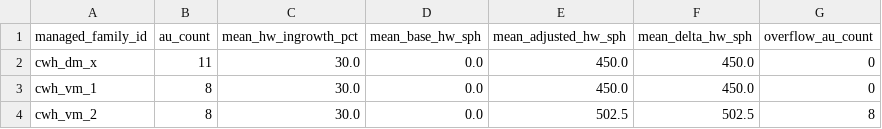
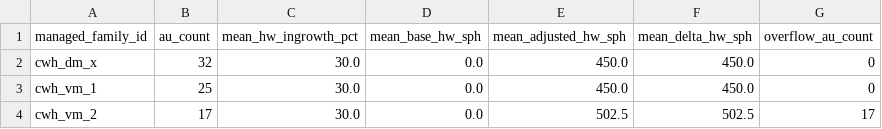
Before and after one commit to UBC-FRESH/femic-mkrf-instance, a CSV file: models/mkrf_patchworks_model/analysis/planted_hw_ingrowth_overlay_summary.csv, drawn as a sheet.

```diff
--- a/models/mkrf_patchworks_model/analysis/planted_hw_ingrowth_overlay_summary.csv
+++ b/models/mkrf_patchworks_model/analysis/planted_hw_ingrowth_overlay_summary.csv
@@ -1,4 +1,4 @@
 managed_family_id,au_count,mean_hw_ingrowth_pct,mean_base_hw_sph,mean_adjusted_hw_sph,mean_delta_hw_sph,overflow_au_count
-cwh_dm_x,11,30.0,0.0,450.0,450.0,0
-cwh_vm_1,8,30.0,0.0,450.0,450.0,0
-cwh_vm_2,8,30.0,0.0,502.5,502.5,8
+cwh_dm_x,32,30.0,0.0,450.0,450.0,0
+cwh_vm_1,25,30.0,0.0,450.0,450.0,0
+cwh_vm_2,17,30.0,0.0,502.5,502.5,17
```
Also changed, not shown: data/model_input_bundle/stand_origin_assignment.csv, models/mkrf_patchworks_model/analysis/au_curve_refs.csv, 29 other files.
